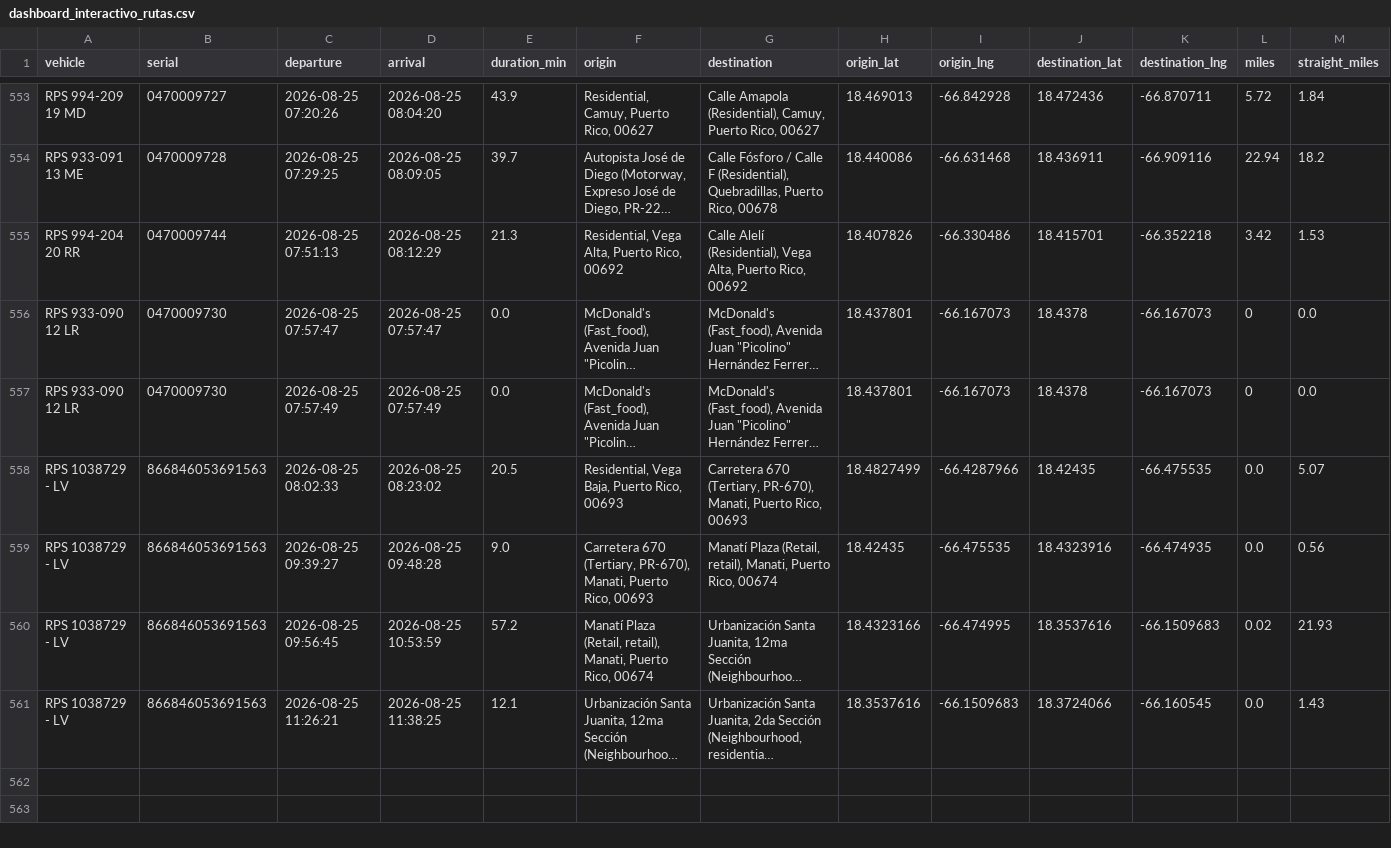
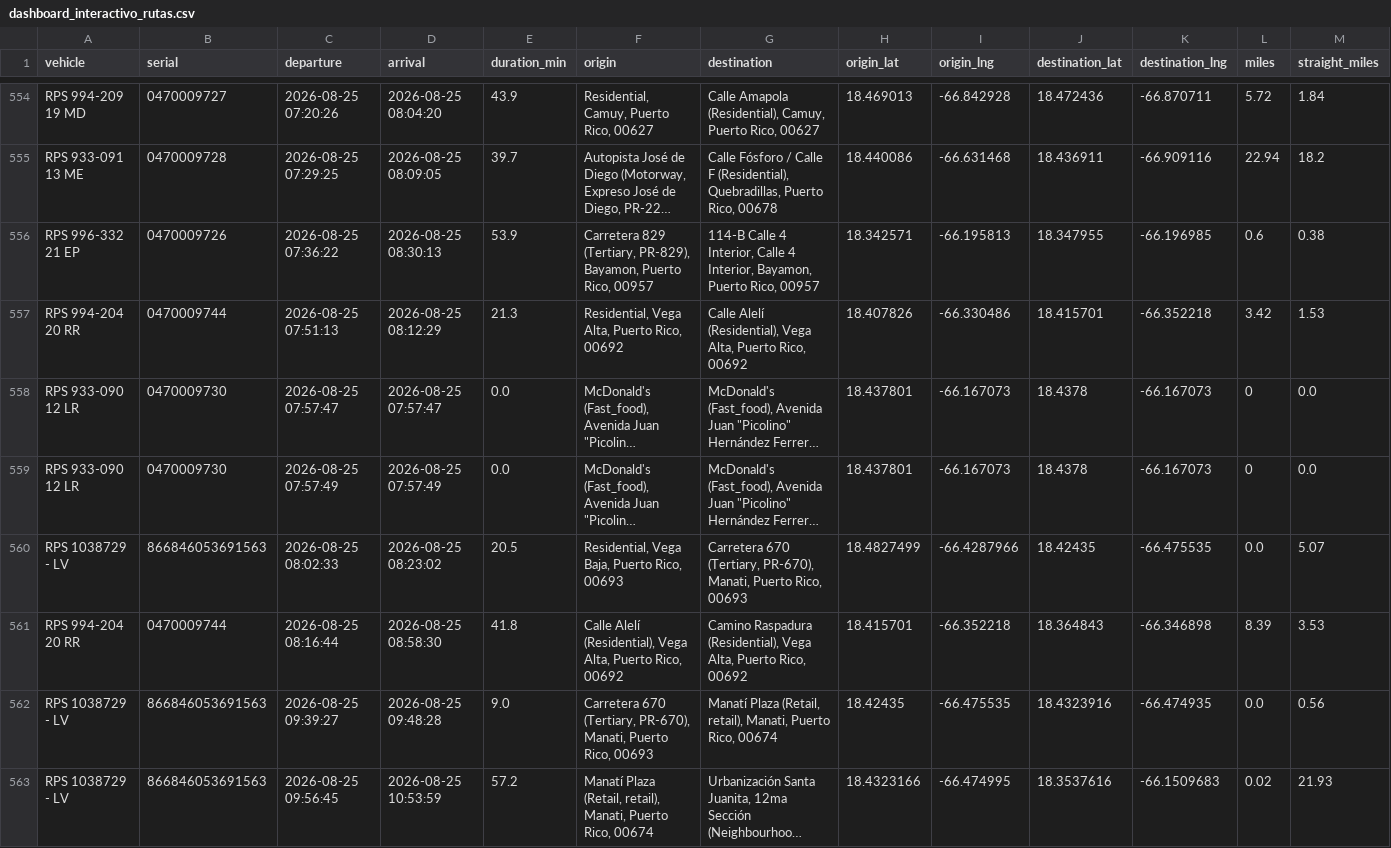
Before and after one commit to epac-hub/rps, a CSV file: dashboard_interactivo_rutas.csv, drawn as a sheet; only a part is shown, gaps mark what is left out; the shorter side is filled out with more unchanged rows; long unchanged cells end in …; rows hold the shown columns only; the diff covers the shown part only; the diff names each change by its address in the sheet, - before the commit and + after, or states it on an @@ line.

Commit message:
Refresh fleet dashboard data

```diff
--- a/dashboard_interactivo_rutas.csv
+++ b/dashboard_interactivo_rutas.csv
+row 556: RPS 996-332 21 EP | 0470009726 | 2026-08-25 07:36:22 | 2026-08-25 08:30:13 | 53.9 | Carretera 829 (Tertiary, PR-829), Bayamon, Puerto Rico, 00957 | 114-B Calle 4 Interior, Calle 4 Interior, Bayamon, Puerto Rico, 00957 | 18.342571 | -66.195813 | 18.347955 | -66.196985 | 0.6 | 0.38
+row 561: RPS 994-204 20 RR | 0470009744 | 2026-08-25 08:16:44 | 2026-08-25 08:58:30 | 41.8 | Calle Alelí (Residential), Vega Alta, Puerto Rico, 00692 | Camino Raspadura (Residential), Vega Alta, Puerto Rico, 00692 | 18.415701 | -66.352218 | 18.364843 | -66.346898 | 8.39 | 3.53
```
Also changed, not shown: 3 added rows elsewhere in this file, dashboard_interactivo_resumen.csv, 2 other files.
